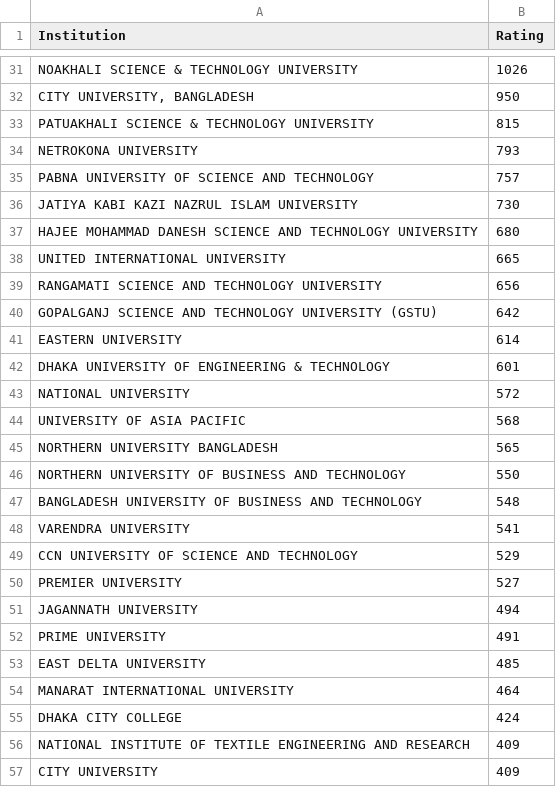
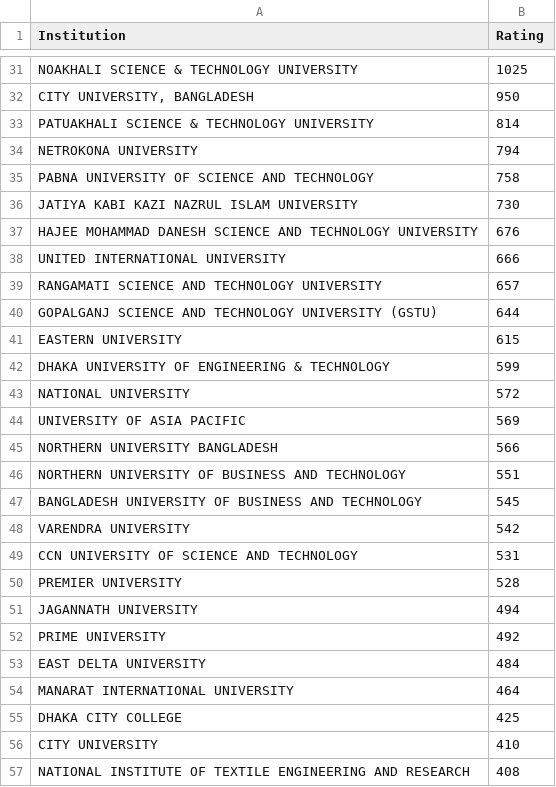
Before and after one commit to infi9itea/Biscuit-Rating, a CSV file: rating_calculator/output/latest_ratings.csv, drawn as a sheet; only a part is shown, gaps mark what is left out; removed rows and columns are numbered as before the commit, all else as after; the diff covers the shown part only; the diff names each change by its address in the sheet, - before the commit and + after, or states it on an @@ line.

```diff
--- a/rating_calculator/output/latest_ratings.csv
+++ b/rating_calculator/output/latest_ratings.csv
-B31 (Rating): 1026
+B31 (Rating): 1025
-B33 (Rating): 815
+B33 (Rating): 814
-B34 (Rating): 793
+B34 (Rating): 794
-B35 (Rating): 757
+B35 (Rating): 758
-B37 (Rating): 680
+B37 (Rating): 676
-B38 (Rating): 665
+B38 (Rating): 666
-B39 (Rating): 656
+B39 (Rating): 657
-B40 (Rating): 642
+B40 (Rating): 644
-B41 (Rating): 614
+B41 (Rating): 615
-B42 (Rating): 601
+B42 (Rating): 599
-B44 (Rating): 568
+B44 (Rating): 569
-B45 (Rating): 565
+B45 (Rating): 566
-B46 (Rating): 550
+B46 (Rating): 551
-B47 (Rating): 548
+B47 (Rating): 545
-B48 (Rating): 541
+B48 (Rating): 542
-B49 (Rating): 529
+B49 (Rating): 531
-B50 (Rating): 527
+B50 (Rating): 528
-B52 (Rating): 491
+B52 (Rating): 492
-B53 (Rating): 485
+B53 (Rating): 484
-B55 (Rating): 424
+B55 (Rating): 425
-row 56: NATIONAL INSTITUTE OF TEXTILE ENGINEERING AND RESEARCH | 409
-B56 (Rating): 409
+B56 (Rating): 410
+row 57: NATIONAL INSTITUTE OF TEXTILE ENGINEERING AND RESEARCH | 408
```
Also changed, not shown: 3 added rows, 3 removed rows and 50 edited cells elsewhere in this file, rating_calculator/output/rating_rank_history.csv, rating_calculator/output/ratings_history.csv, 9 other files.
